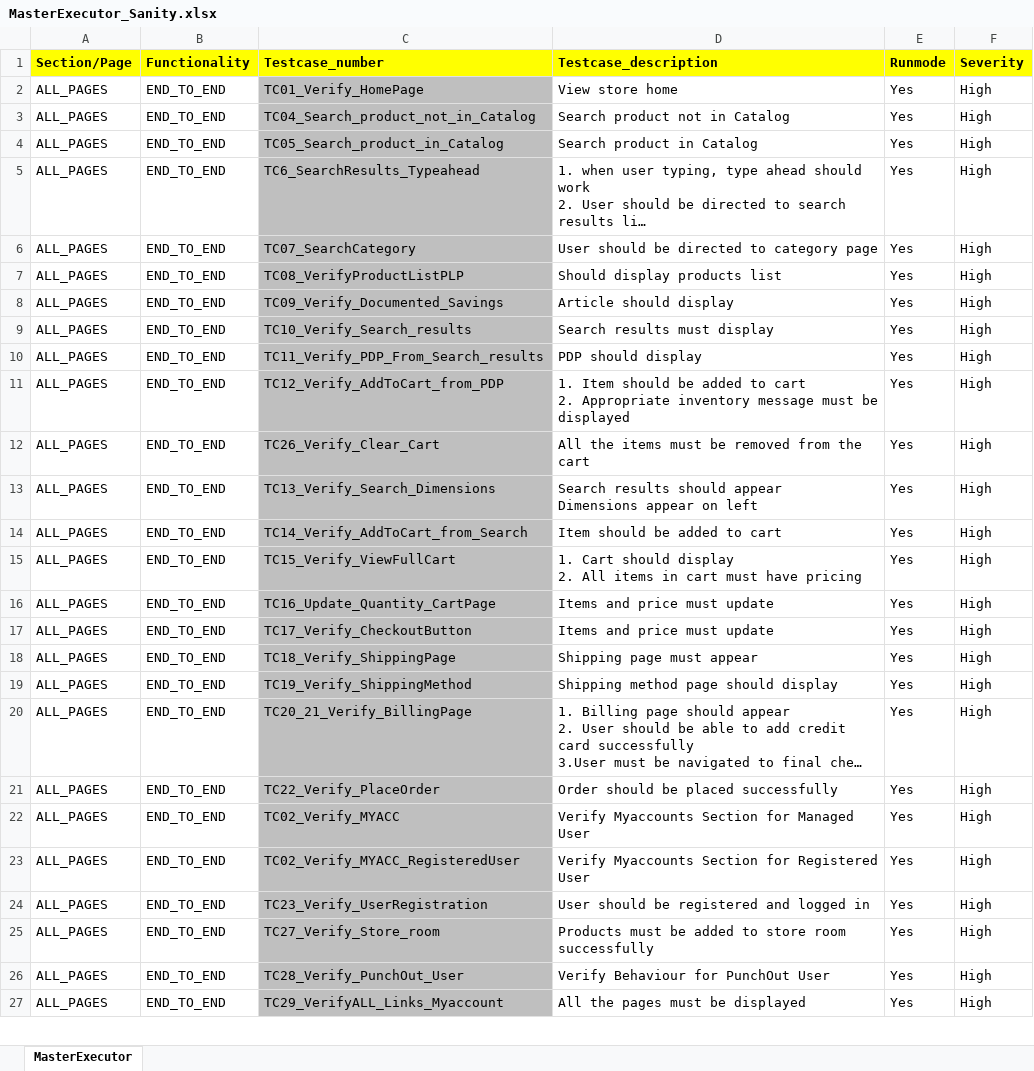
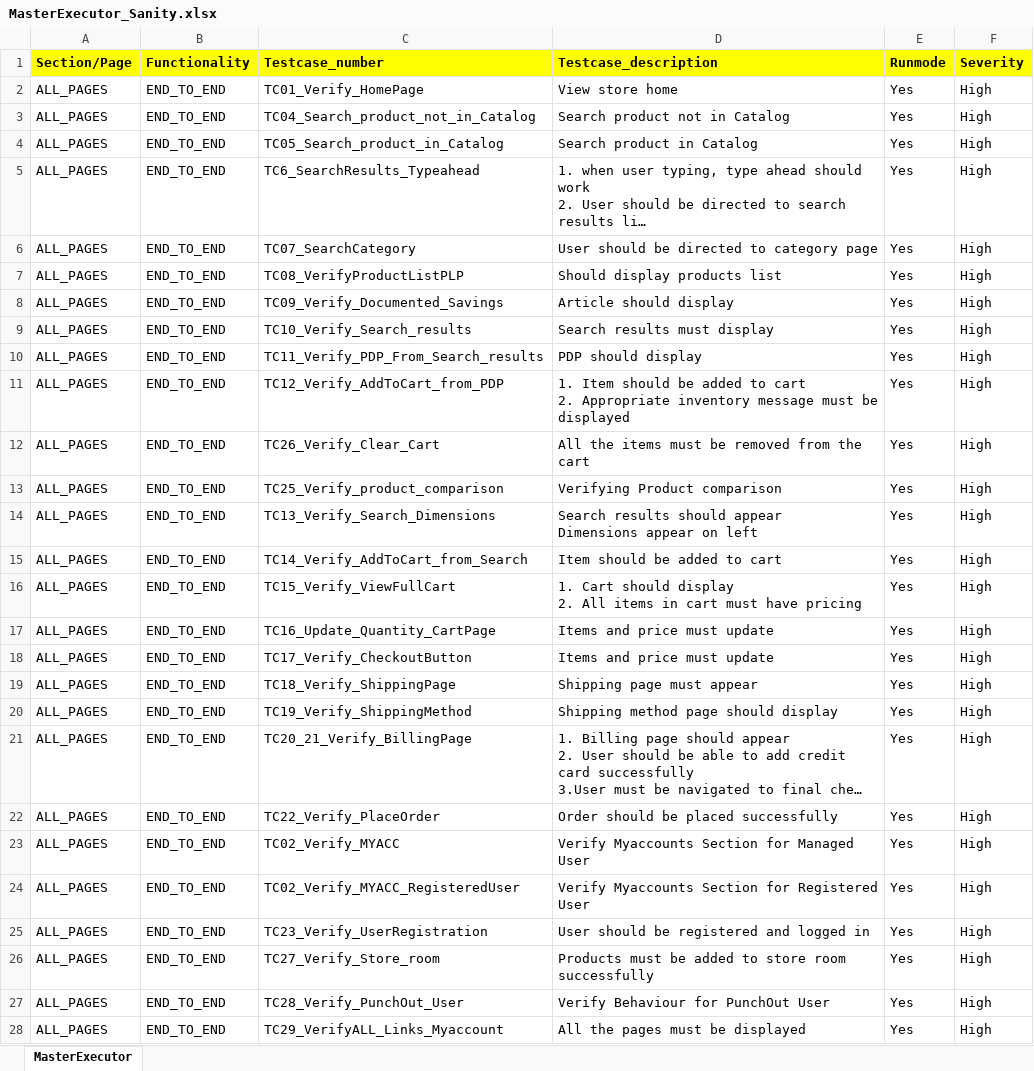
Before and after one commit to RKLogixal/KAMAN_ECTEST_IE_SANITY, an Excel workbook: Input_files/Master_executors/ECTEST/MasterExecutor_Sanity.xlsx, sheet MasterExecutor, drawn as a sheet; only a part is shown; long unchanged cells end in …; values as stored, in another font and other column widths than the file's, no borders; conditional formats not drawn; addresses are those after the commit; the diff covers the shown part only; the diff names each change by its address in the sheet, - before the commit and + after, or states it on an @@ line.

```diff
--- a/Input_files/Master_executors/ECTEST/MasterExecutor_Sanity.xlsx (sheet MasterExecutor)
+++ b/Input_files/Master_executors/ECTEST/MasterExecutor_Sanity.xlsx (sheet MasterExecutor)
-C2:C12 fill: #BFBFBF
+C2:C12 fill: none
+row 13: ALL_PAGES | END_TO_END | TC25_Verify_product_comparison | Verifying Product comparison | Yes | High
-C14:C28 fill: #BFBFBF
+C14:C28 fill: none
```
Also changed, not shown: 1 added row and cell formats elsewhere in this sheet, Input_files/Actual_testcases/Kaman/LogixalQA/ALL_PAGES/END_TO_END/TC40_Adding_MultipleItems_QuickOrder.xlsx, Input_files/Master_executors/ECTEST/MasterExecutor_Sanity - Copy.xlsx, 15 other files.
